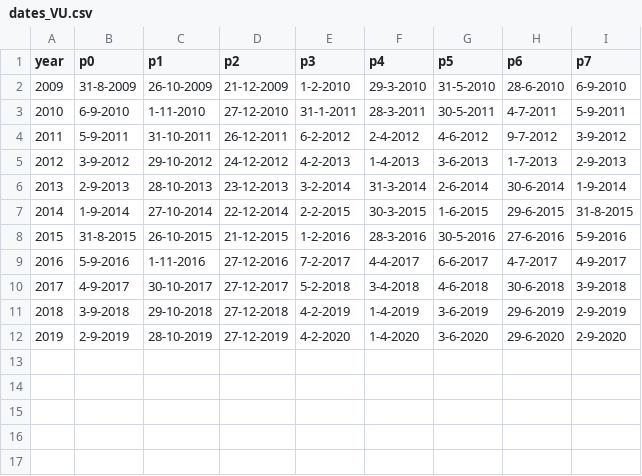
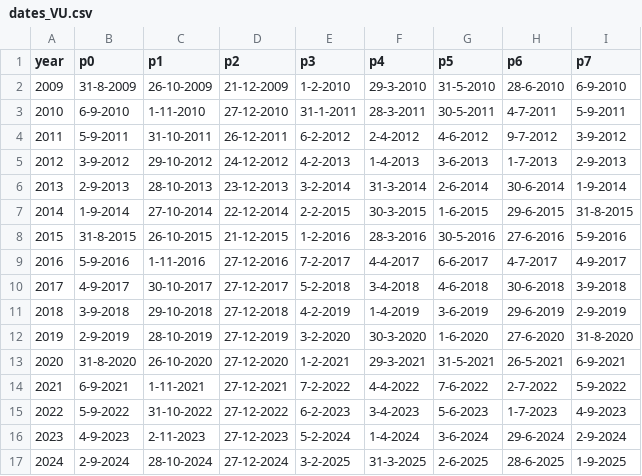
Before and after one commit to jelger12/eduperiod, a CSV file: data_raw/dates_VU.csv, drawn as a sheet.

Commit message:
update data until 2024

```diff
--- a/data_raw/dates_VU.csv
+++ b/data_raw/dates_VU.csv
@@ -11,2 +11,7 @@ year,p0,p1,p2,p3,p4,p5,p6,p7
 2018,3-9-2018,29-10-2018,27-12-2018,4-2-2019,1-4-2019,3-6-2019,29-6-2019,2-9-2019
-2019,2-9-2019,28-10-2019,27-12-2019,4-2-2020,1-4-2020,3-6-2020,29-6-2020,2-9-2020
+2019,2-9-2019,28-10-2019,27-12-2019,3-2-2020,30-3-2020,1-6-2020,27-6-2020,31-8-2020
+2020,31-8-2020,26-10-2020,27-12-2020,1-2-2021,29-3-2021,31-5-2021,26-5-2021,6-9-2021
+2021,6-9-2021,1-11-2021,27-12-2021,7-2-2022,4-4-2022,7-6-2022,2-7-2022,5-9-2022
+2022,5-9-2022,31-10-2022,27-12-2022,6-2-2023,3-4-2023,5-6-2023,1-7-2023,4-9-2023
+2023,4-9-2023,2-11-2023,27-12-2023,5-2-2024,1-4-2024,3-6-2024,29-6-2024,2-9-2024
+2024,2-9-2024,28-10-2024,27-12-2024,3-2-2025,31-3-2025,2-6-2025,28-6-2025,1-9-2025
```
Also changed, not shown: 2 other files.
